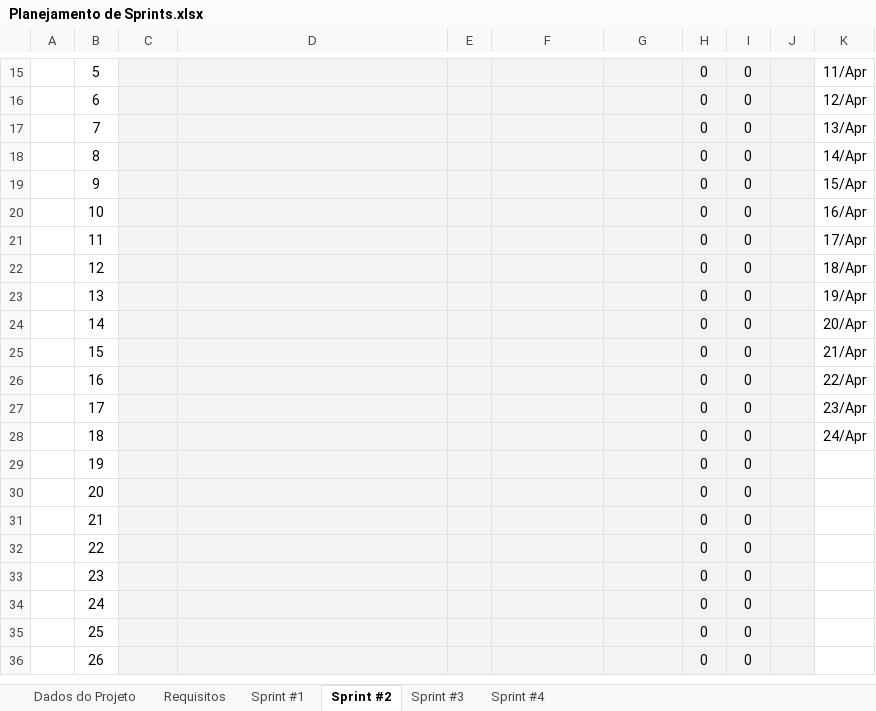
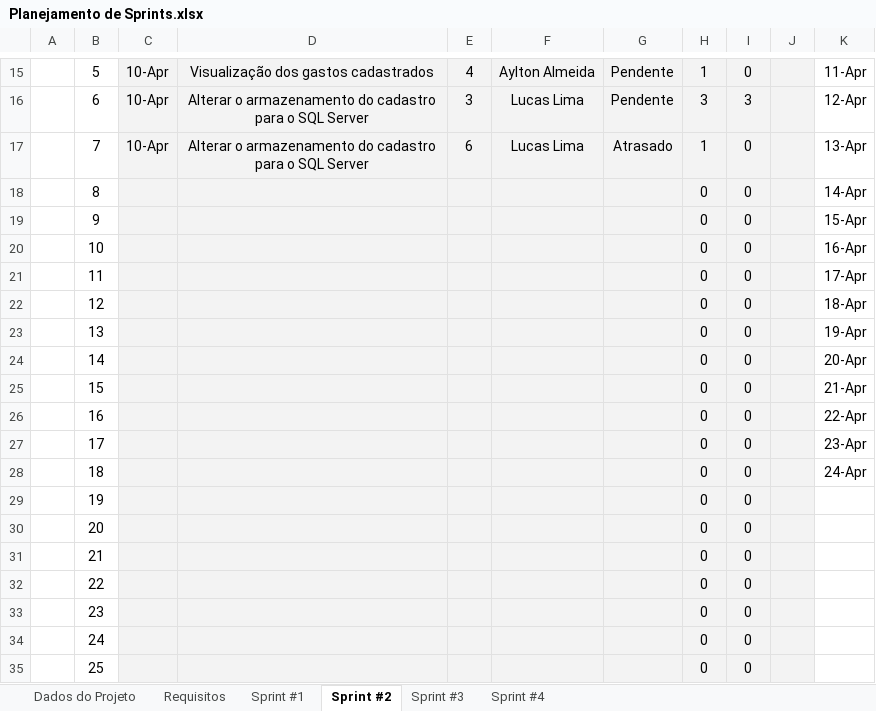
Before and after one commit to aylton-almeida/GastosUnidunite, an Excel workbook: Documentação/Planejamento de Sprints.xlsx, sheet Sprint #2, drawn as a sheet; only a part is shown, gaps mark what is left out; the shorter side is filled out with more unchanged rows; values as stored, in another font and other column widths than the file's, no borders; charts and pictures and conditional formats not drawn; the diff covers the shown part only; the diff names each change by its address in the sheet, - before the commit and + after, or states it on an @@ line.

```diff
--- a/Documentação/Planejamento de Sprints.xlsx (sheet Sprint #2)
+++ b/Documentação/Planejamento de Sprints.xlsx (sheet Sprint #2)
-C15:C17: (empty)
+C15:C17: 10-Apr
-D15: (empty)
+D15: Visualização dos gastos cadastrados
-E15: (empty)
+E15: 4
-F15: (empty)
+F15: Aylton Almeida
-G15:G16: (empty)
+G15:G16: Pendente
-H15: 0
+H15: 1
-K15: 11/Apr
+K15: 11-Apr
-D16:D17: (empty)
+D16:D17: Alterar o armazenamento do cadastro para o SQL Server
-E16: (empty)
+E16: 3
-F16:F17: (empty)
+F16:F17: Lucas Lima
-H16: 0
+H16: 3
-I16: 0
+I16: 3
-K16: 12/Apr
+K16: 12-Apr
-E17: (empty)
+E17: 6
-G17: (empty)
+G17: Atrasado
-H17: 0
+H17: 1
-K17: 13/Apr
+K17: 13-Apr
-K18: 14/Apr
+K18: 14-Apr
-K19: 15/Apr
+K19: 15-Apr
-K20: 16/Apr
+K20: 16-Apr
-K21: 17/Apr
+K21: 17-Apr
-K22: 18/Apr
+K22: 18-Apr
-K23: 19/Apr
+K23: 19-Apr
-K24: 20/Apr
+K24: 20-Apr
-K25: 21/Apr
+K25: 21-Apr
-K26: 22/Apr
+K26: 22-Apr
-K27: 23/Apr
+K27: 23-Apr
-K28: 24/Apr
+K28: 24-Apr
```
Also changed, not shown: 2 added rows, 2 removed rows, 45 edited cells and cell formats elsewhere in this sheet, sheet Sprint #1, sheet Sprint #4, sheet Requisitos, sheet Sprint #3, sheet Dados do Projeto, charts or pictures, 6 other files.
